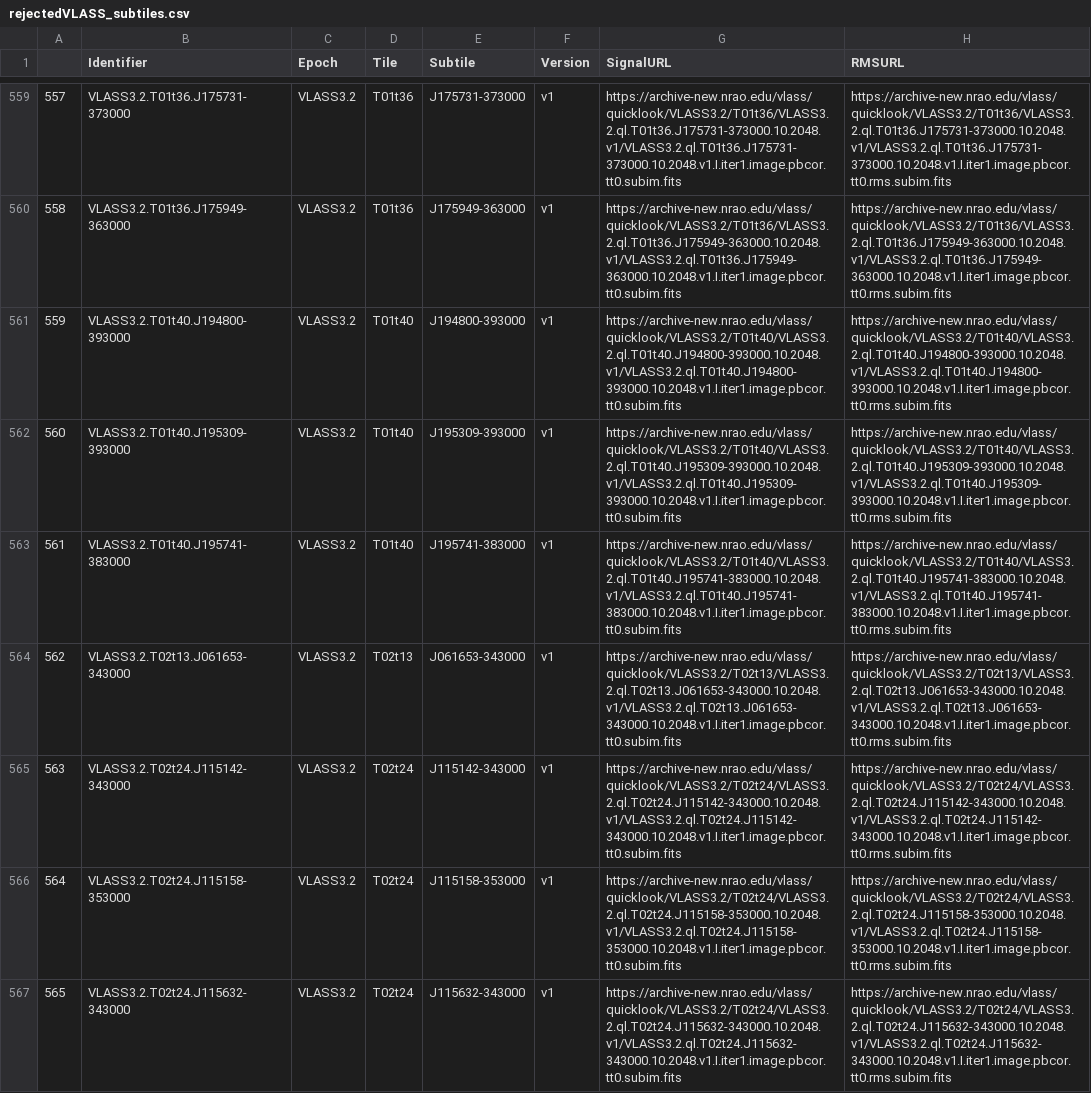
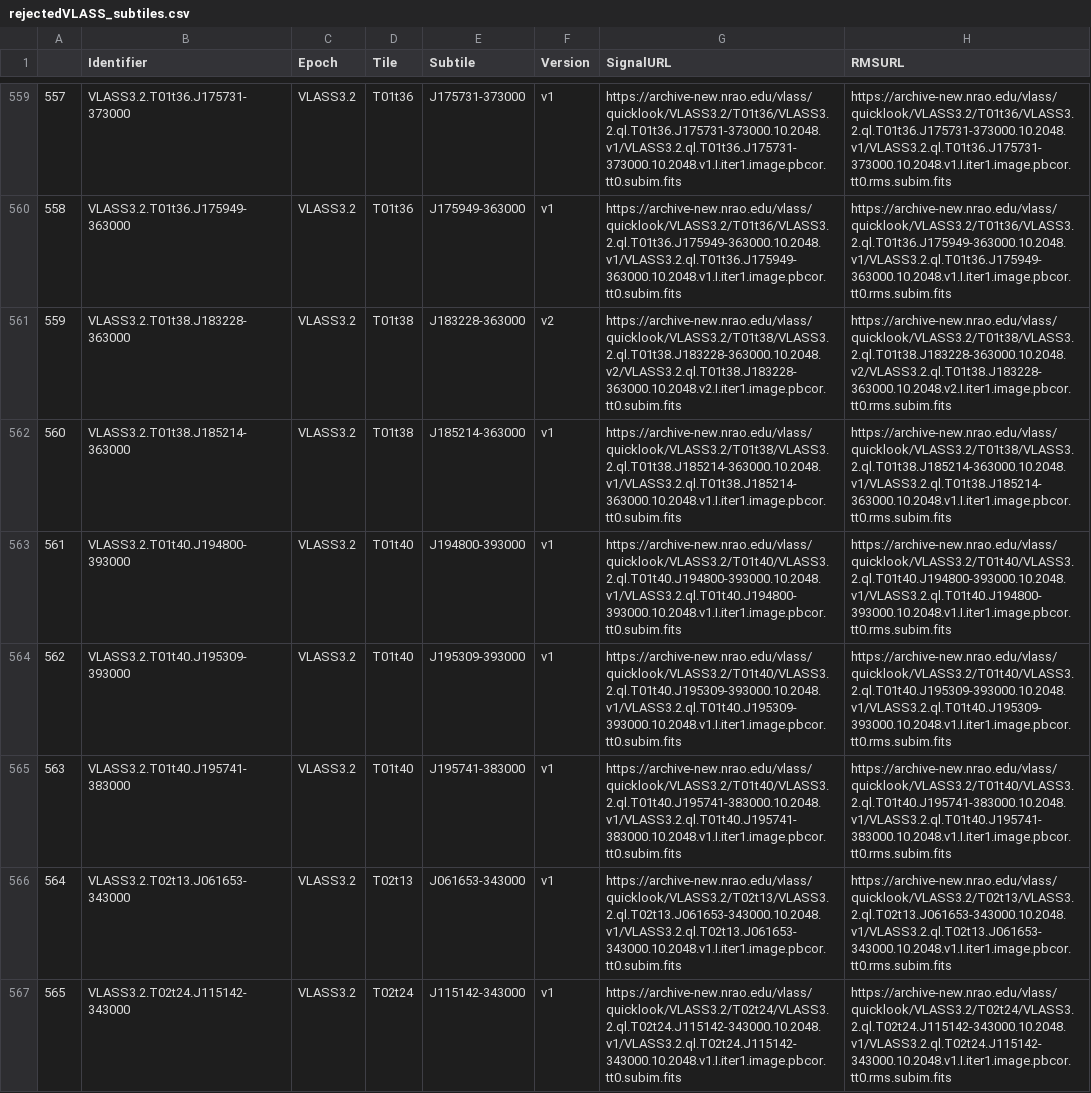
Before and after one commit to SiniSRao/VLASS_QL_Subtiles, a CSV file: rejectedVLASS_subtiles.csv, drawn as a sheet; only a part is shown, gaps mark what is left out; the shorter side is filled out with more unchanged rows; addresses are those after the commit; the diff covers the shown part only; the diff names each change by its address in the sheet, - before the commit and + after, or states it on an @@ line.

Commit message:
20241215T01:26:31

```diff
--- a/rejectedVLASS_subtiles.csv
+++ b/rejectedVLASS_subtiles.csv
+row 561: 559 | VLASS3.2.T01t38.J183228-363000 | VLASS3.2 | T01t38 | J183228-363000 | v2 | https://archive-new.nrao.edu/vlass/quicklook/VLASS3.2/T01t38/VLASS3.2.ql.T01t38.J183228-363000.10.2048.v2/VLASS3.2.ql.T01t38.J183228-363000.10.2048.v2.I.iter1.image.pbcor.tt0.subim.fits | https://archive-new.nrao.edu/vlass/quicklook/VLASS3.2/T01t38/VLASS3.2.ql.T01t38.J183228-363000.10.2048.v2/VLASS3.2.ql.T01t38.J183228-363000.10.2048.v2.I.iter1.image.pbcor.tt0.rms.subim.fits
+row 562: 560 | VLASS3.2.T01t38.J185214-363000 | VLASS3.2 | T01t38 | J185214-363000 | v1 | https://archive-new.nrao.edu/vlass/quicklook/VLASS3.2/T01t38/VLASS3.2.ql.T01t38.J185214-363000.10.2048.v1/VLASS3.2.ql.T01t38.J185214-363000.10.2048.v1.I.iter1.image.pbcor.tt0.subim.fits | https://archive-new.nrao.edu/vlass/quicklook/VLASS3.2/T01t38/VLASS3.2.ql.T01t38.J185214-363000.10.2048.v1/VLASS3.2.ql.T01t38.J185214-363000.10.2048.v1.I.iter1.image.pbcor.tt0.rms.subim.fits
@@ column A renumbered from row 563 down @@
```
Also changed, not shown: 3 added rows elsewhere in this file.
